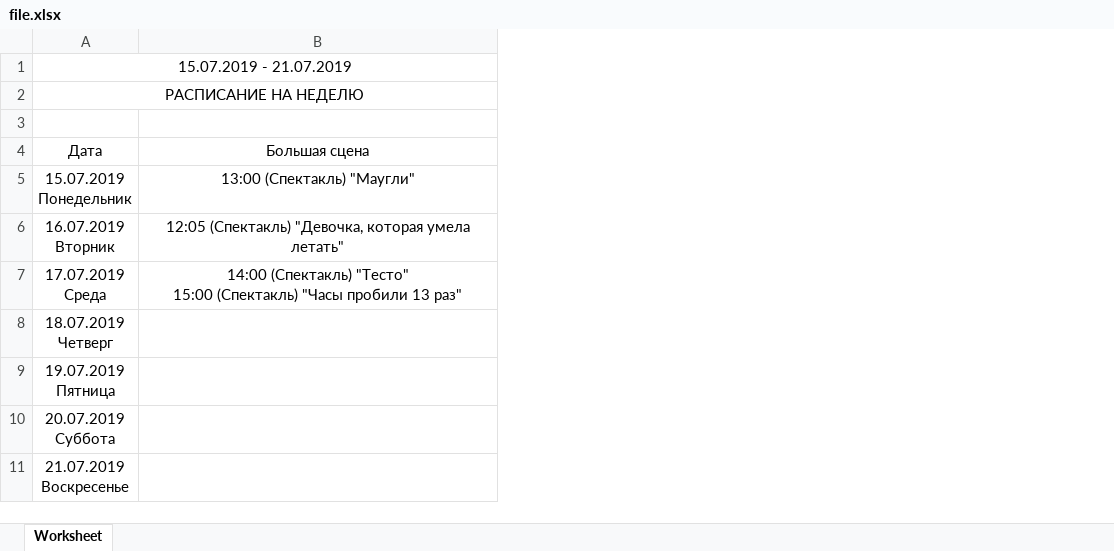
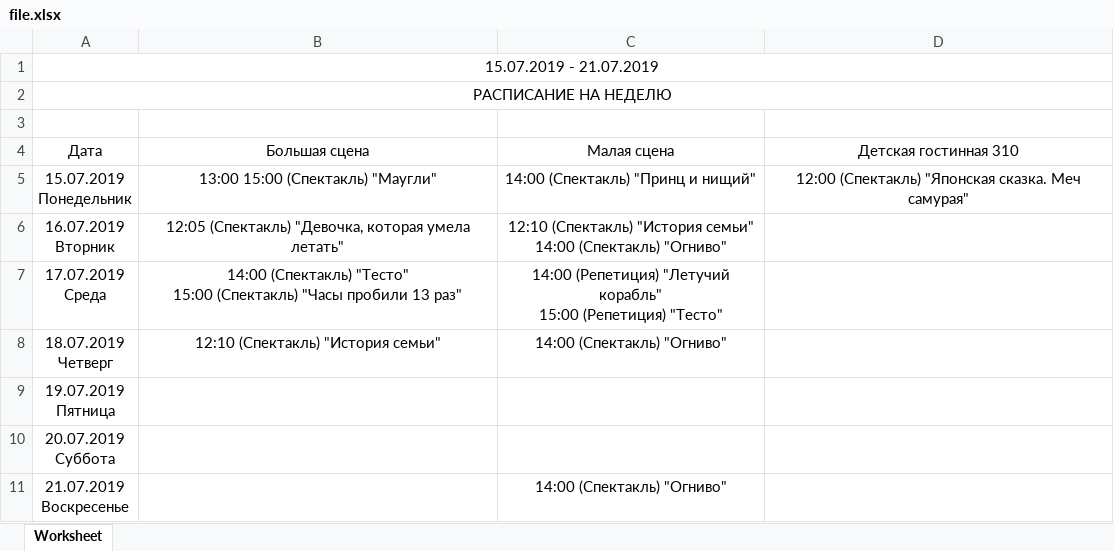
Before and after one commit to alvcode/teatr, an Excel workbook: web/files/week_schedule/file.xlsx, sheet Worksheet, drawn as a sheet; values as stored, in another font and other column widths than the file's, no borders; ↵ is a line break in a cell; the diff names each change by its address in the sheet, - before the commit and + after, or states it on an @@ line.

```diff
--- a/web/files/week_schedule/file.xlsx (sheet Worksheet)
+++ b/web/files/week_schedule/file.xlsx (sheet Worksheet)
+column C (Малая сцена), rows 5-11: 14:00 (Спектакль) "Принц и нищий" | 12:10 (Спектакль) "История семьи" ↵ 14:00 (Спектакль) "Огниво" | 14:00 (Репетиция) "Летучий корабль" ↵ 15:00 (Репетиция) "Тесто" | 14:00 (Спектакль) "Огниво" |  |  | 14:00 (Спектакль) "Огниво"
+column D (Детская гостинная 310), row 5: 12:00 (Спектакль) "Японская сказка. Меч самурая"
-B5 (Большая сцена): 13:00 (Спектакль) "Маугли"
+B5 (Большая сцена): 13:00 15:00 (Спектакль) "Маугли"
-B8 (Большая сцена): (empty)
+B8 (Большая сцена): 12:10 (Спектакль) "История семьи"
```
Also changed, not shown: 5 other files.
